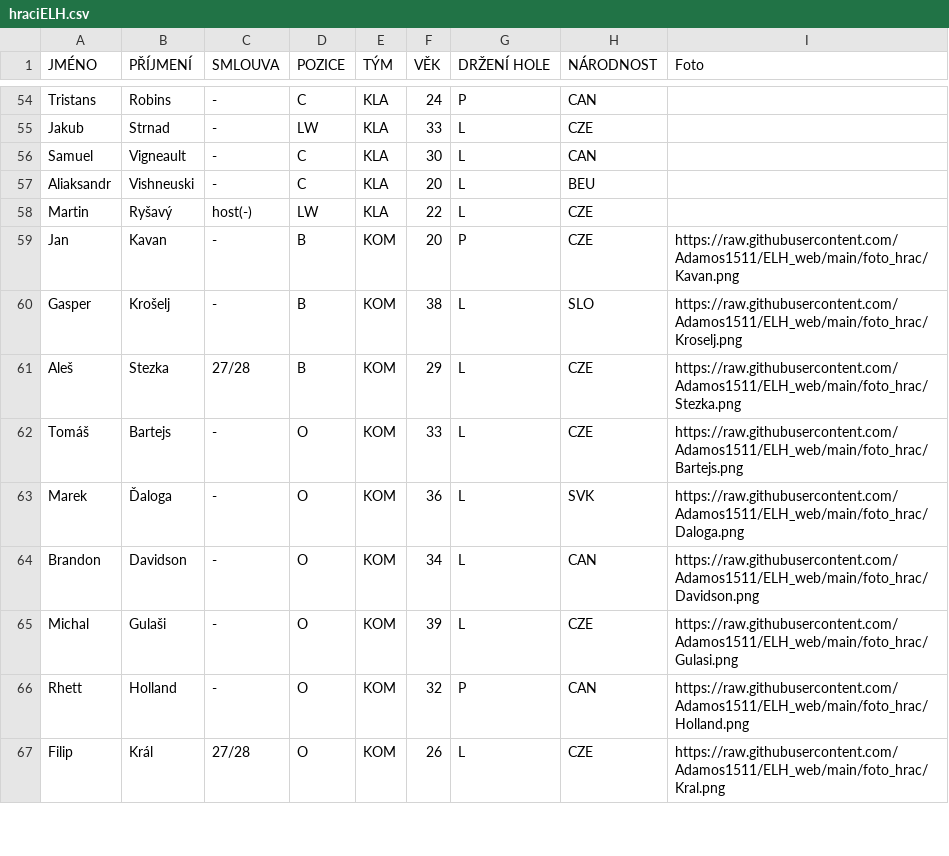
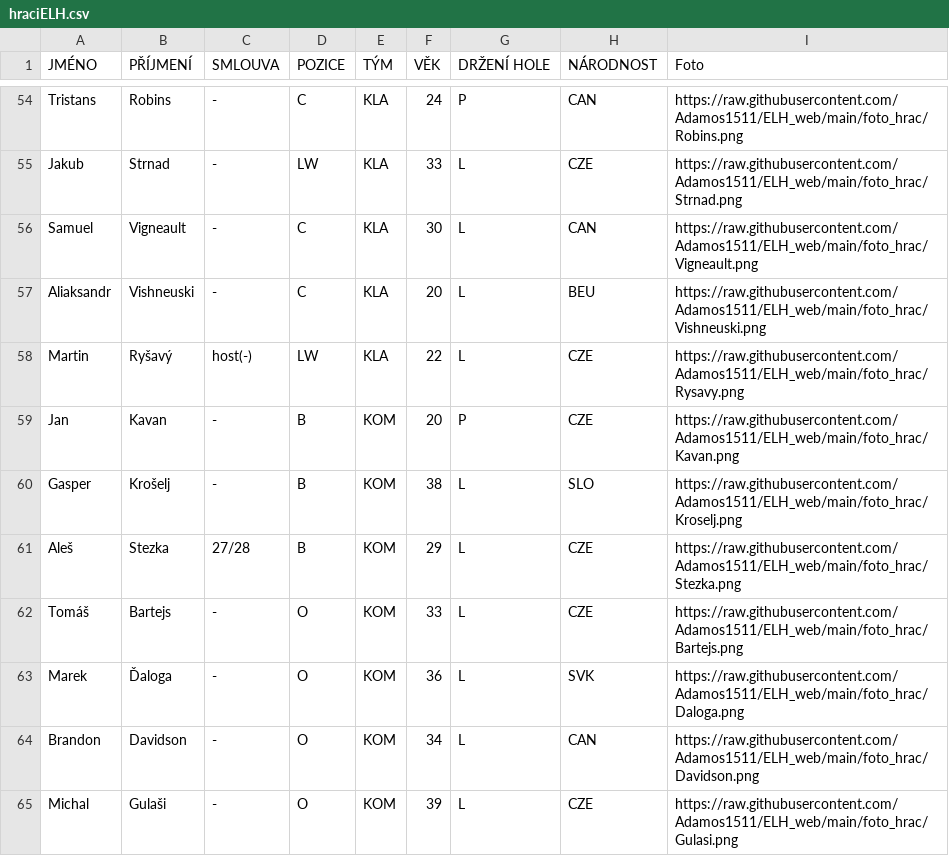
Before and after one commit to Adamos1511/ELH-web, a CSV file: hraciELH.csv, drawn as a sheet; only a part is shown, gaps mark what is left out; the shorter side is filled out with more unchanged rows; the diff covers the shown part only; the diff names each change by its address in the sheet, - before the commit and + after, or states it on an @@ line.

```diff
--- a/hraciELH.csv
+++ b/hraciELH.csv
-I54 (Foto): (empty)
+I54 (Foto): https://raw.githubusercontent.com/Adamos1511/ELH_web/main/foto_hrac/Robins.png
-I55 (Foto): (empty)
+I55 (Foto): https://raw.githubusercontent.com/Adamos1511/ELH_web/main/foto_hrac/Strnad.png
-I56 (Foto): (empty)
+I56 (Foto): https://raw.githubusercontent.com/Adamos1511/ELH_web/main/foto_hrac/Vigneault.png
-I57 (Foto): (empty)
+I57 (Foto): https://raw.githubusercontent.com/Adamos1511/ELH_web/main/foto_hrac/Vishneuski.png
-I58 (Foto): (empty)
+I58 (Foto): https://raw.githubusercontent.com/Adamos1511/ELH_web/main/foto_hrac/Rysavy.png
```
Also changed, not shown: 27 edited cells elsewhere in this file.
